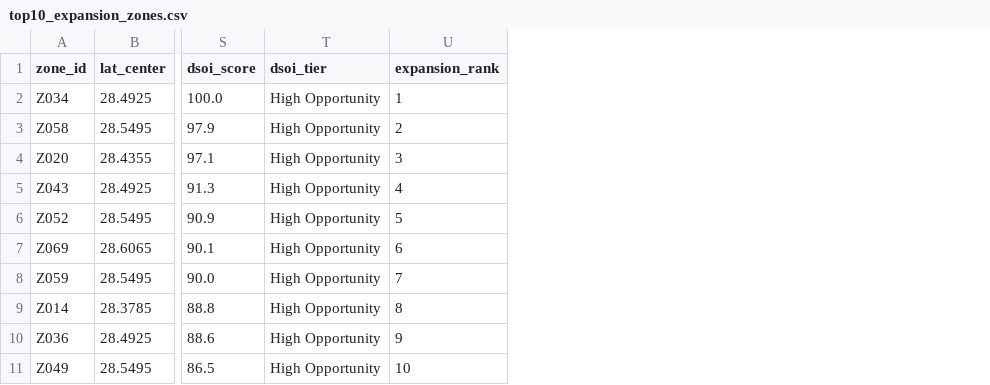
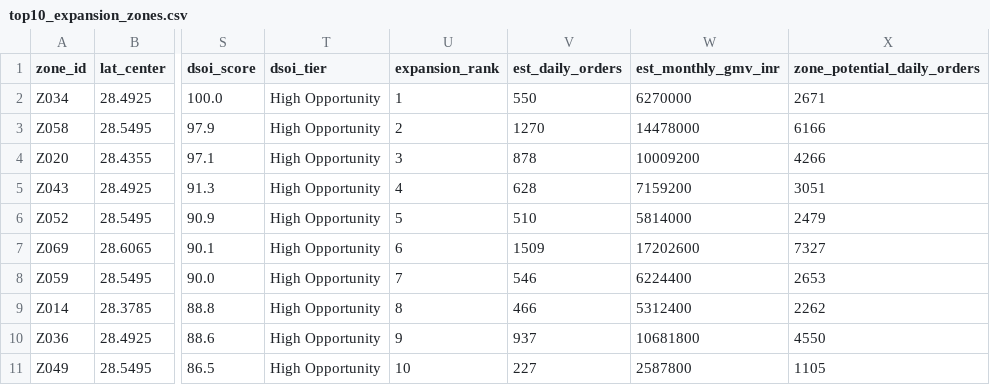
Before and after one commit to Ishaan1000/dark-store-placement, a CSV file: outputs/top10_expansion_zones.csv, drawn as a sheet; only a part is shown, gaps mark what is left out; the diff names each change by its address in the sheet, - before the commit and + after, or states it on an @@ line.

```diff
--- a/outputs/top10_expansion_zones.csv
+++ b/outputs/top10_expansion_zones.csv
+column V (est_daily_orders), rows 2-11: 550 | 1270 | 878 | 628 | 510 | 1509 | 546 | 466 | 937 | 227
+column W (est_monthly_gmv_inr), rows 2-11: 6270000 | 14478000 | 10009200 | 7159200 | 5814000 | 17202600 | 6224400 | 5312400 | 10681800 | 2587800
+column X (zone_potential_daily_orders), rows 2-11: 2671 | 6166 | 4266 | 3051 | 2479 | 7327 | 2653 | 2262 | 4550 | 1105
```
Also changed, not shown: outputs/order_demand_estimates.csv, 30 other files.
